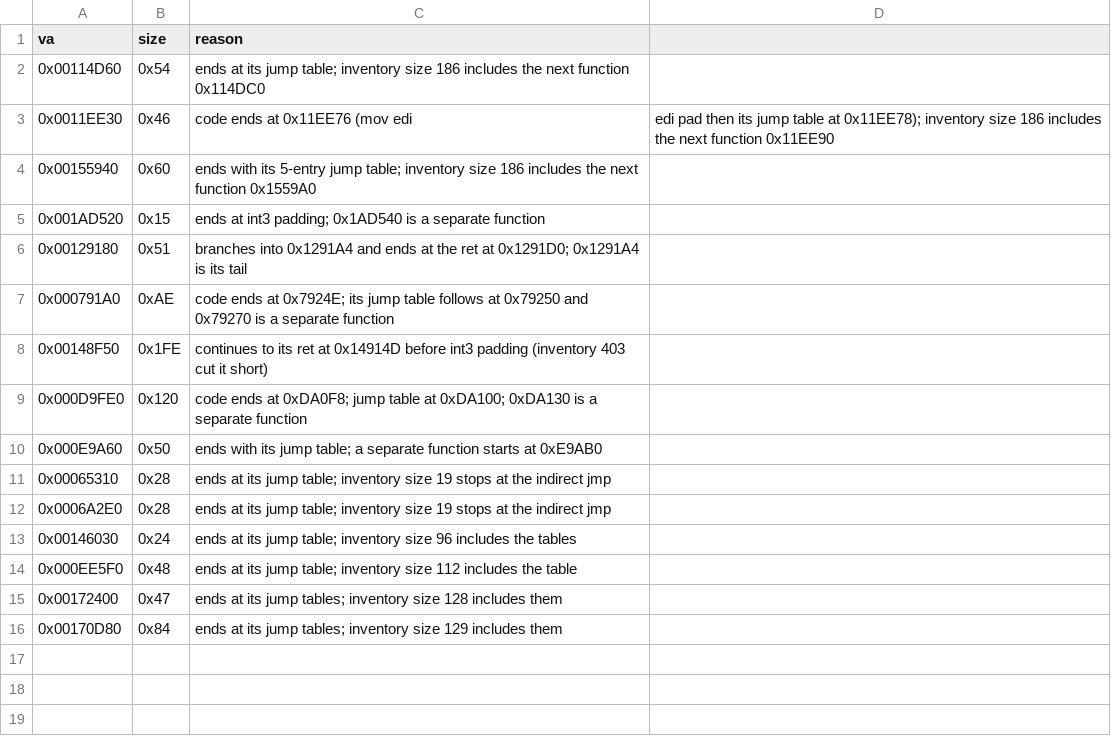
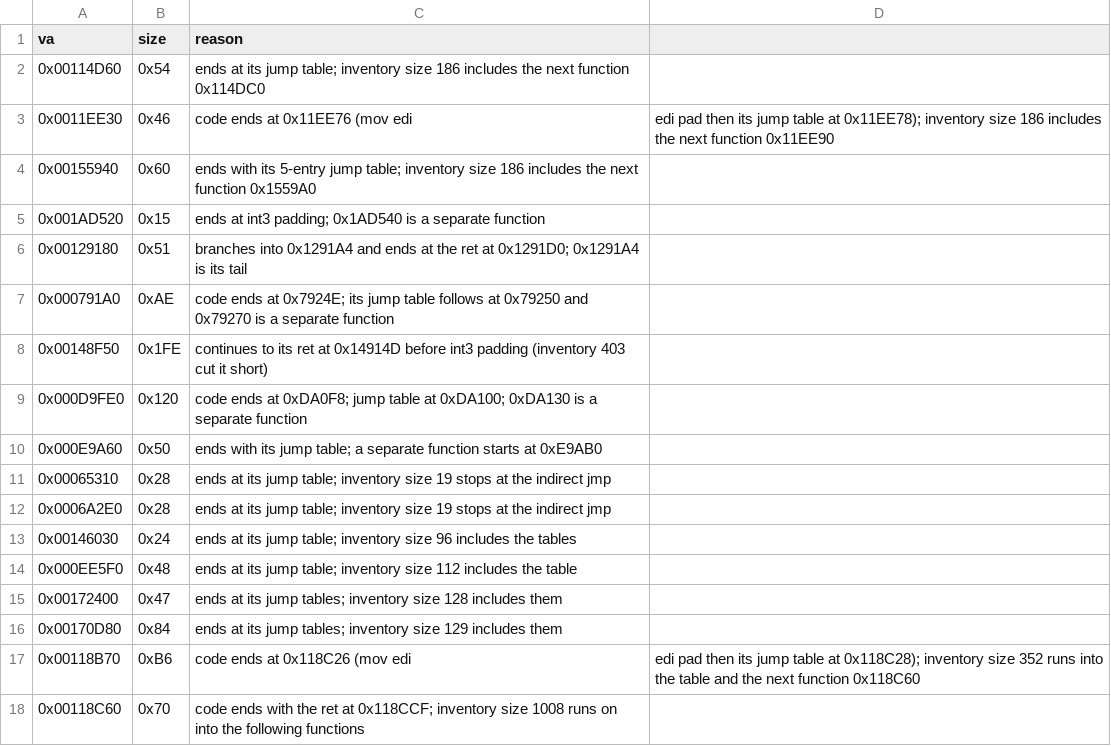
Before and after one commit to Pallypots/Project-Soul-Robber, a CSV file: config/size_overrides.csv, drawn as a sheet; the diff names each change by its address in the sheet, - before the commit and + after, or states it on an @@ line.

```diff
--- a/config/size_overrides.csv
+++ b/config/size_overrides.csv
+row 17: 0x00118B70 | 0xB6 | code ends at 0x118C26 (mov edi | edi pad then its jump table at 0x118C28); inventory size 352 runs into the table and the next function 0x118C60
+row 18: 0x00118C60 | 0x70 | code ends with the ret at 0x118CCF; inventory size 1008 runs on into the following functions
```
Also changed, not shown: config/function_states_m1.csv, config/symbols_m1.csv, 6 other files.
